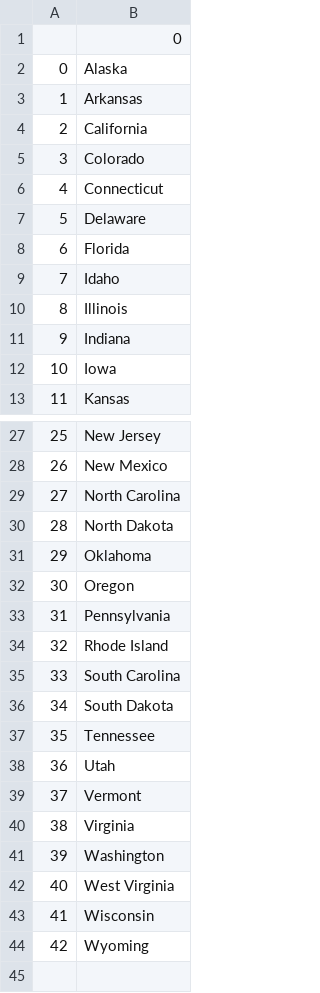
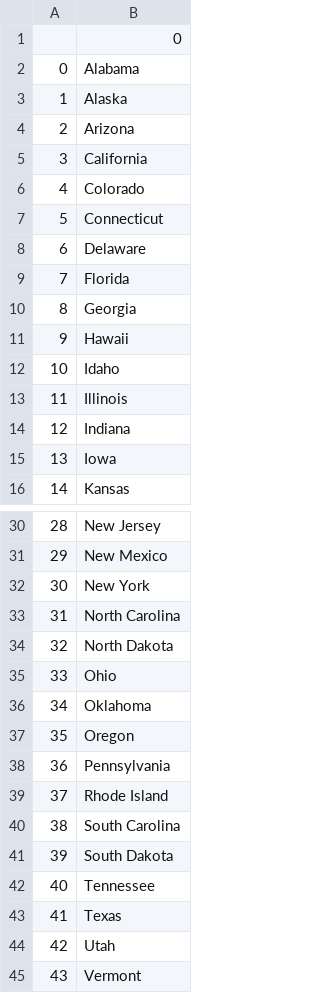
Before and after one commit to a1shuvo/us-states-game, a CSV file: states_to_learn.csv, drawn as a sheet; only a part is shown, gaps mark what is left out; the shorter side is filled out with more unchanged rows; addresses are those after the commit; the diff names each change by its address in the sheet, - before the commit and + after, or states it on an @@ line.

Commit message:
Add list comphrehension code when exit

```diff
--- a/states_to_learn.csv
+++ b/states_to_learn.csv
+row 2: 0 | Alabama
@@ column A renumbered from row 3 down @@
-B4: Arkansas
+B4: Arizona
+row 10: 8 | Georgia
+row 11: 9 | Hawaii
+row 32: 30 | New York
+row 35: 33 | Ohio
+row 43: 41 | Texas
```
Also changed, not shown: 1 other file.
